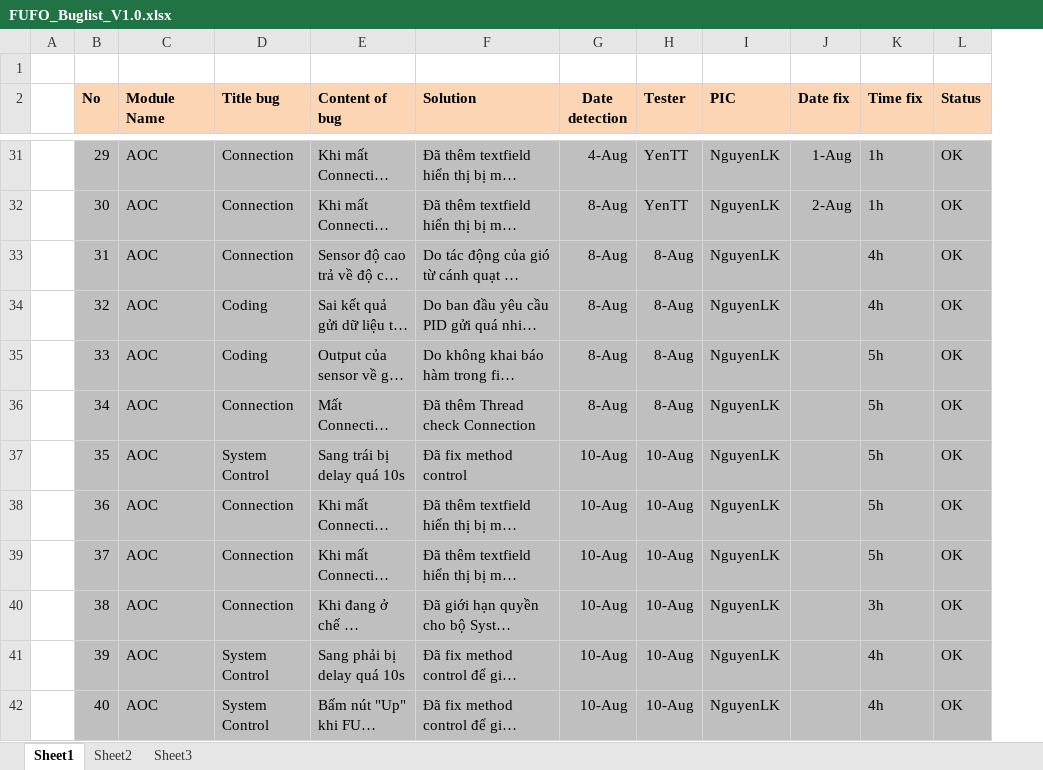
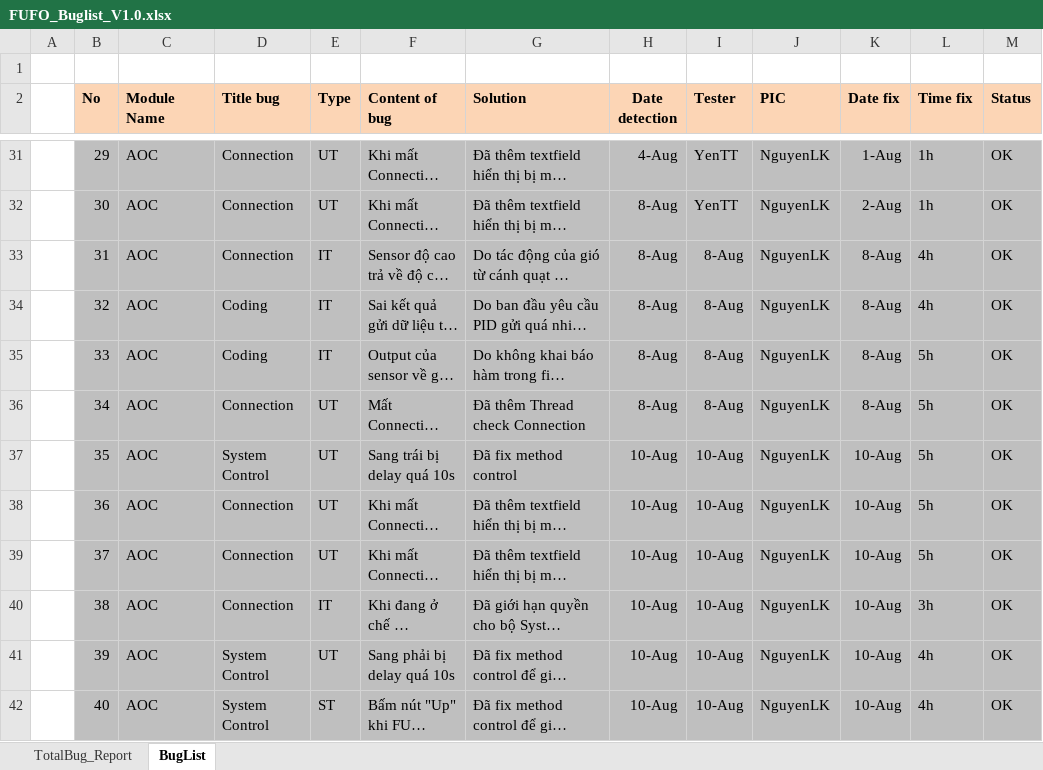
Before and after one commit to phong1990/fufo-innovation, an Excel workbook: Document/05.Test Case/FUFO_Buglist_V1.0.xlsx, sheet BugList, drawn as a sheet; only a part is shown, gaps mark what is left out; long unchanged cells end in …; values as stored, in another font and other column widths than the file's, no borders; addresses are those after the commit; the diff covers the shown part only; the diff names each change by its address in the sheet, - before the commit and + after, or states it on an @@ line.

```diff
--- a/Document/05.Test Case/FUFO_Buglist_V1.0.xlsx (sheet BugList)
+++ b/Document/05.Test Case/FUFO_Buglist_V1.0.xlsx (sheet BugList)
-sheet tab: Sheet1
+sheet tab: BugList
-sheet tab: Sheet2
+sheet tab: TotalBug_Report
-sheet tab: Sheet3
@@ sheet tab order changed: TotalBug_Report | BugList @@
+column E (Type), rows 31-42: UT | UT | IT | IT | IT | UT | UT | UT | UT | IT | UT | ST
-K33:K36 (Date fix): (empty)
+K33:K36 (Date fix): 8-Aug
-K37:K42 (Date fix): (empty)
+K37:K42 (Date fix): 10-Aug
```
Also changed, not shown: 26 removed rows elsewhere in this sheet, sheet TotalBug_Report, hidden cells, charts or pictures.
